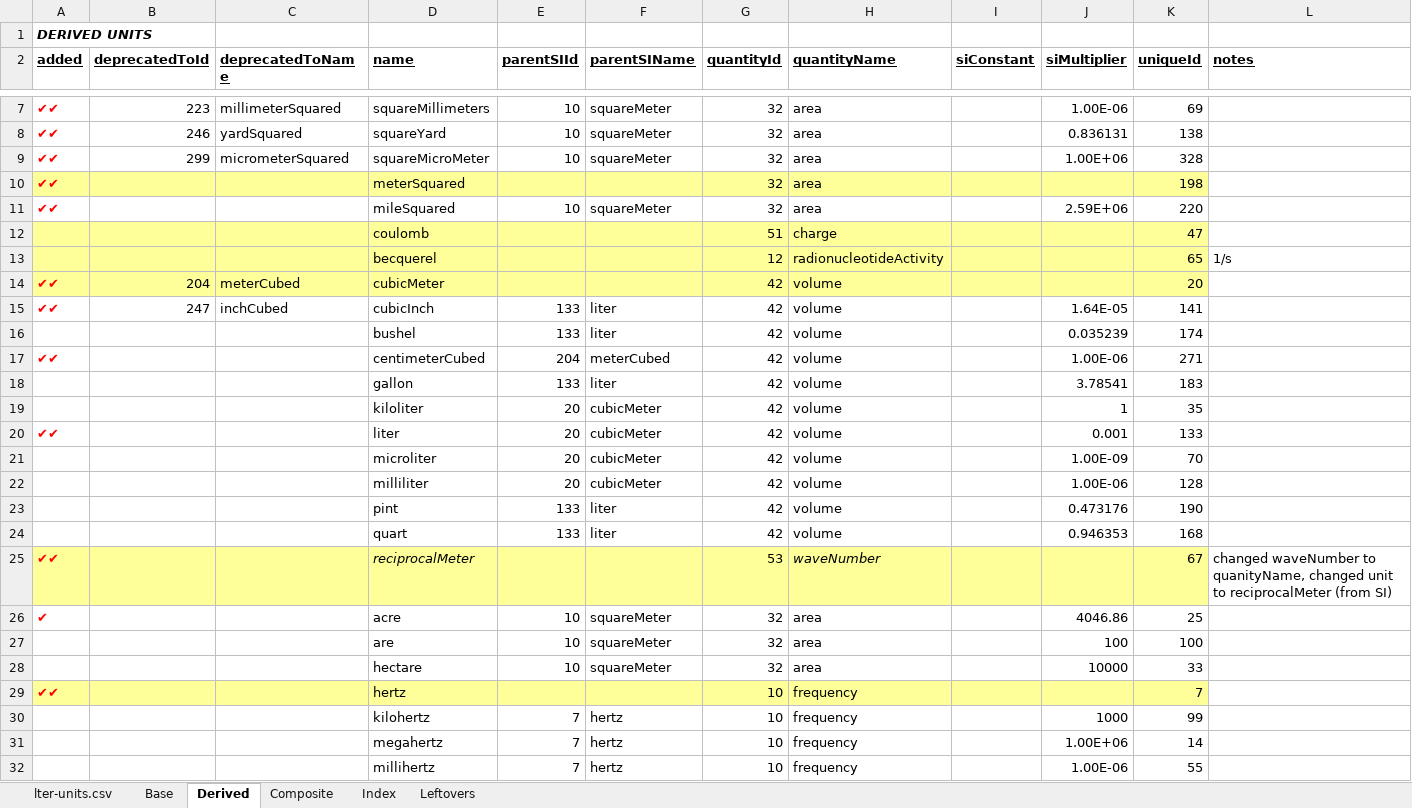
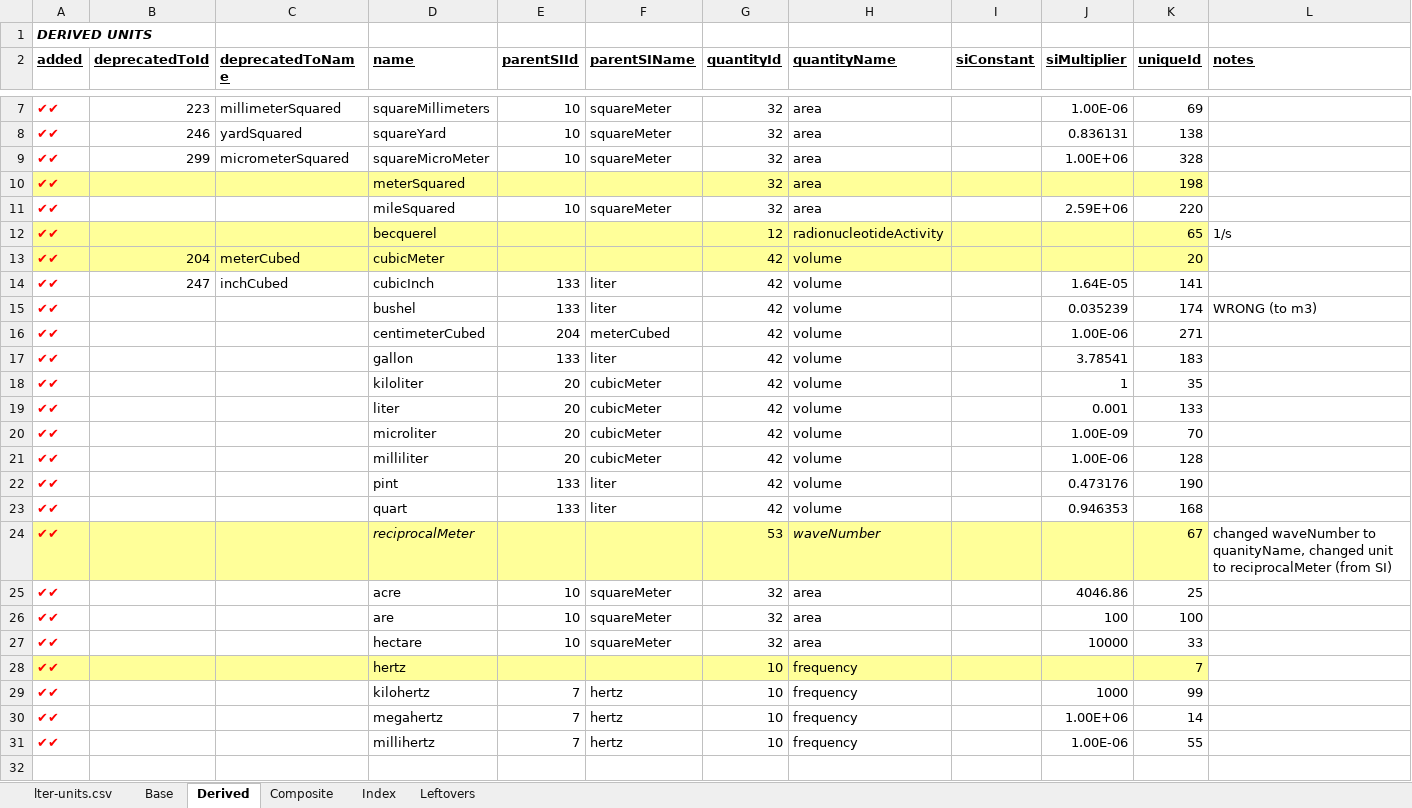
Before and after one commit to NCEAS/semtools, an Excel workbook: dev/oboe/lter-units-modified.xlsx, sheet Derived, drawn as a sheet; only a part is shown, gaps mark what is left out; values as stored, in another font and other column widths than the file's, no borders; removed rows and columns are numbered as before the commit, all else as after; the diff names each change by its address in the sheet, - before the commit and + after, or states it on an @@ line.

Commit message:
finished derived units, now need to do composites

```diff
--- a/dev/oboe/lter-units-modified.xlsx (sheet Derived)
+++ b/dev/oboe/lter-units-modified.xlsx (sheet Derived)
-row 12:  |  |  | coulomb |  |  | 51 | charge |  |  | 47
-A12 (added): (empty)
+A12 (added): ✔✔
-A15 (added): (empty)
+A15 (added): ✔✔
-L15 (notes): (empty)
+L15 (notes): WRONG (to m3)
-A17:A18 (added): (empty)
+A17:A18 (added): ✔✔
-A20:A23 (added): (empty)
+A20:A23 (added): ✔✔
-A25 (added): ✔
+A25 (added): ✔✔
-A26:A27 (added): (empty)
+A26:A27 (added): ✔✔
-A29:A31 (added): (empty)
+A29:A31 (added): ✔✔
```
Also changed, not shown: sheet Composite, 1 other file.
